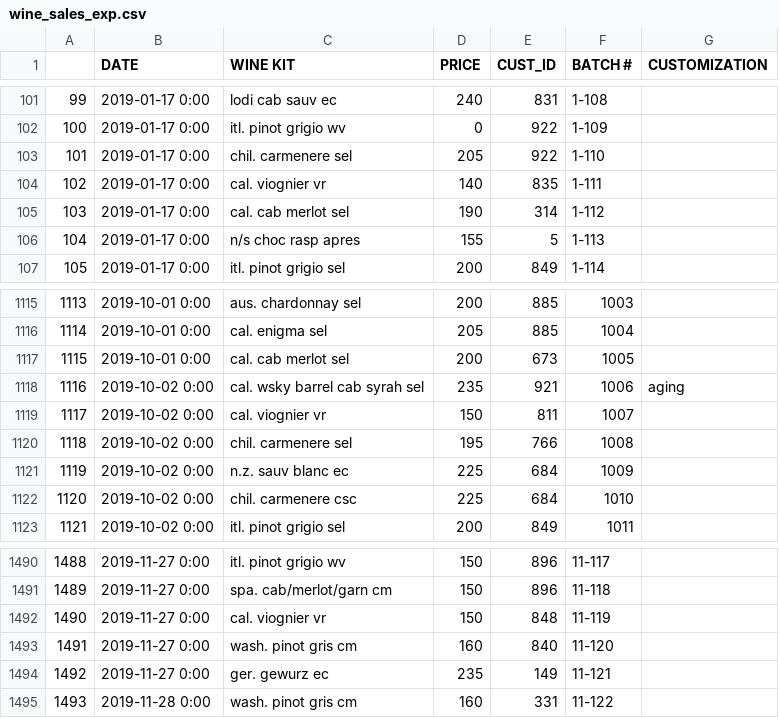
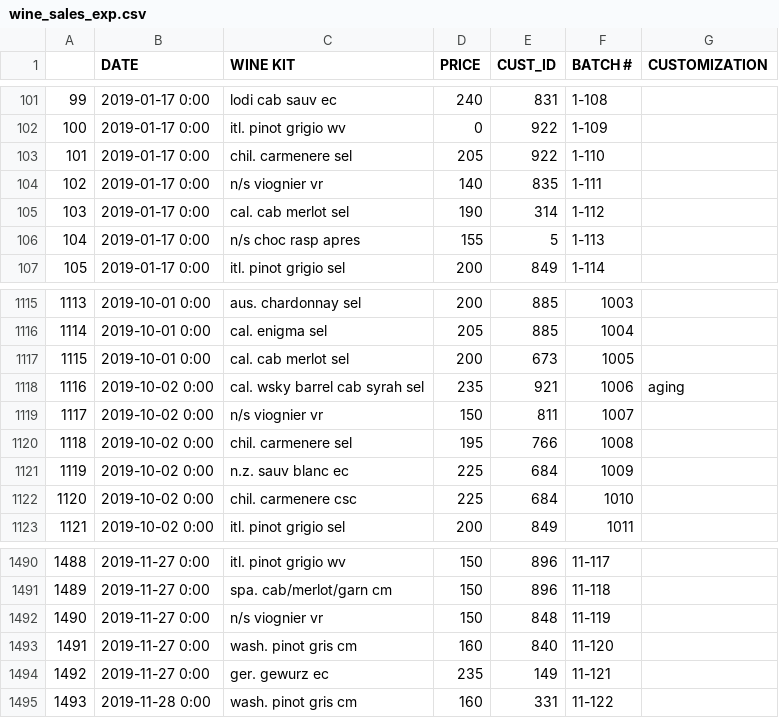
Before and after one commit to pjlcharlton/wine_sales_analysis, a CSV file: wine_sales_exp.csv, drawn as a sheet; only a part is shown, gaps mark what is left out.

Commit message:
VR Viognier origin -> not specified

```diff
--- a/wine_sales_exp.csv
+++ b/wine_sales_exp.csv
@@ -103,3 +103,3 @@
 101,2019-01-17 0:00,chil. carmenere sel,205,922,1-110,
-102,2019-01-17 0:00,cal. viognier vr,140,835,1-111,
+102,2019-01-17 0:00,n/s viognier vr,140,835,1-111,
 103,2019-01-17 0:00,cal. cab merlot sel,190,314,1-112,
@@ -1118,3 +1118,3 @@
 1116,2019-10-02 0:00,cal. wsky barrel cab syrah sel,235,921,1006, aging
-1117,2019-10-02 0:00,cal. viognier vr,150,811,1007,
+1117,2019-10-02 0:00,n/s viognier vr,150,811,1007,
 1118,2019-10-02 0:00,chil. carmenere sel,195,766,1008,
@@ -1491,3 +1491,3 @@
 1489,2019-11-27 0:00,spa. cab/merlot/garn cm,150,896,11-118,
-1490,2019-11-27 0:00,cal. viognier vr,150,848,11-119,
+1490,2019-11-27 0:00,n/s viognier vr,150,848,11-119,
 1491,2019-11-27 0:00,wash. pinot gris cm,160,840,11-120,
```
